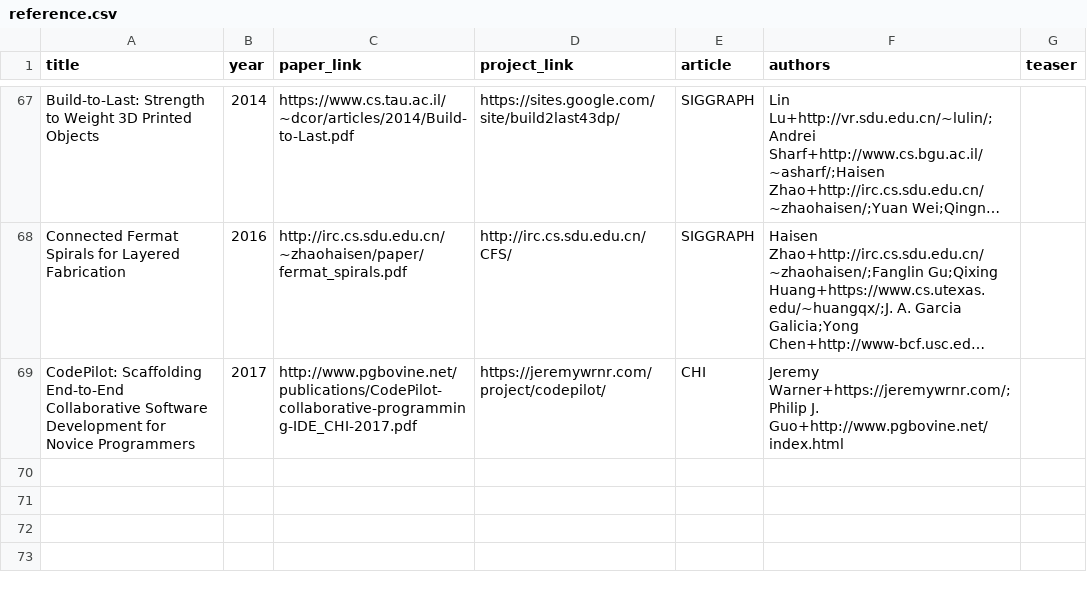
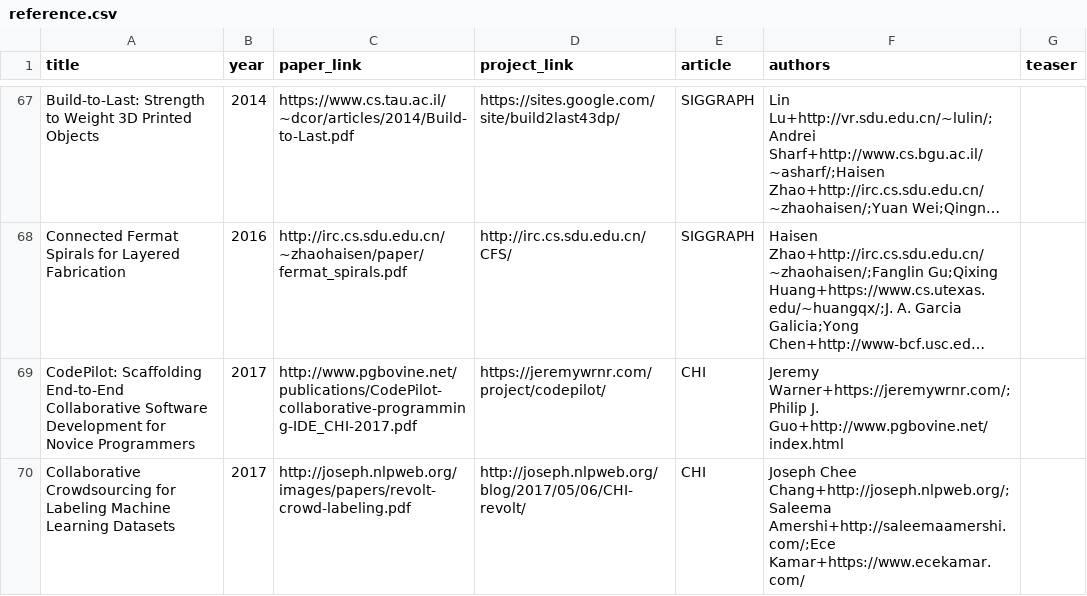
Before and after one commit to junyanz/CatPapers, a CSV file: data/reference.csv, drawn as a sheet; only a part is shown, gaps mark what is left out; long unchanged cells end in …; the diff names each change by its address in the sheet, - before the commit and + after, or states it on an @@ line.

Commit message:
add Chang2017

```diff
--- a/data/reference.csv
+++ b/data/reference.csv
+row 70: Collaborative Crowdsourcing for Labeling Machine Learning Datasets | 2017 | http://joseph.nlpweb.org/images/papers/revolt-crowd-labeling.pdf | http://joseph.nlpweb.org/blog/2017/05/06/CHI-revolt/ | CHI | Joseph Chee Chang+http://joseph.nlpweb.org/;Saleema Amershi+http://saleemaamershi.com/;Ece Kamar+https://www.ecekamar.com/
```
Also changed, not shown: 3 other files.
